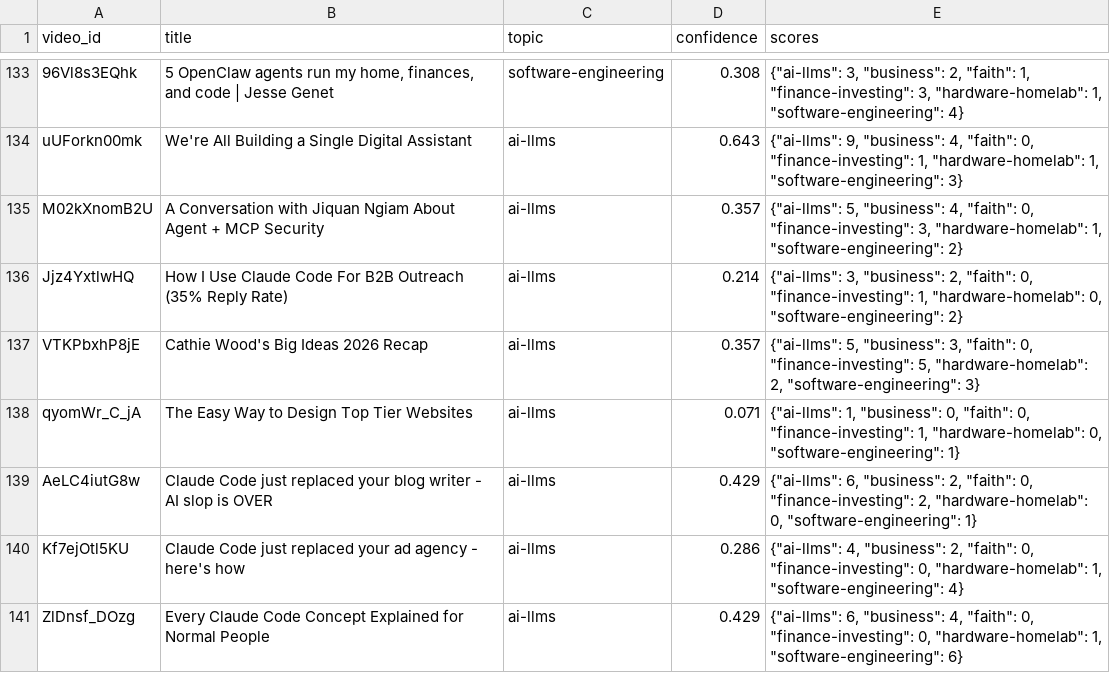
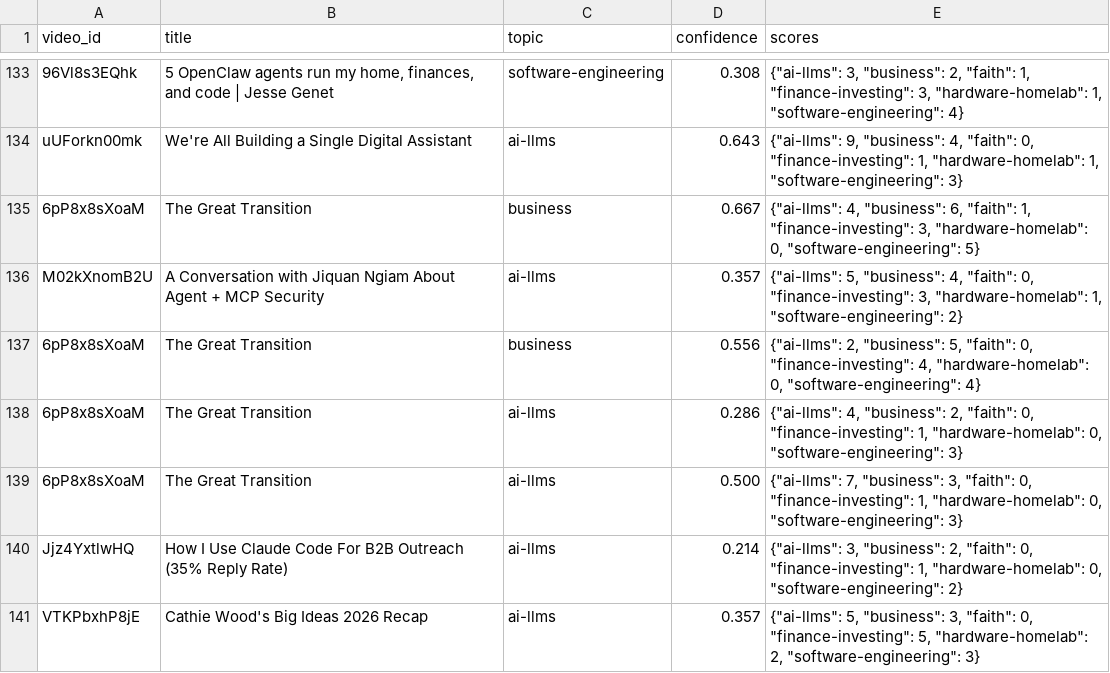
Before and after one commit to mmesomakelvin/transcript-library, a CSV file: pipeline/youtube-transcripts/index/classification_log.csv, drawn as a sheet; only a part is shown, gaps mark what is left out; the shorter side is filled out with more unchanged rows; the diff names each change by its address in the sheet, - before the commit and + after, or states it on an @@ line.

```diff
--- a/pipeline/youtube-transcripts/index/classification_log.csv
+++ b/pipeline/youtube-transcripts/index/classification_log.csv
+row 135: 6pP8x8sXoaM | The Great Transition | business | 0.667 | {"ai-llms": 4, "business": 6, "faith": 1, "finance-investing": 3, "hardware-homelab": 0, "software-engineering": 5}
+row 137: 6pP8x8sXoaM | The Great Transition | business | 0.556 | {"ai-llms": 2, "business": 5, "faith": 0, "finance-investing": 4, "hardware-homelab": 0, "software-engineering": 4}
+row 138: 6pP8x8sXoaM | The Great Transition | ai-llms | 0.286 | {"ai-llms": 4, "business": 2, "faith": 0, "finance-investing": 1, "hardware-homelab": 0, "software-engineering": 3}
+row 139: 6pP8x8sXoaM | The Great Transition | ai-llms | 0.500 | {"ai-llms": 7, "business": 3, "faith": 0, "finance-investing": 1, "hardware-homelab": 0, "software-engineering": 3}
```
Also changed, not shown: pipeline/youtube-transcripts/index/channels.csv, pipeline/youtube-transcripts/index/videos.csv, 9 other files.
